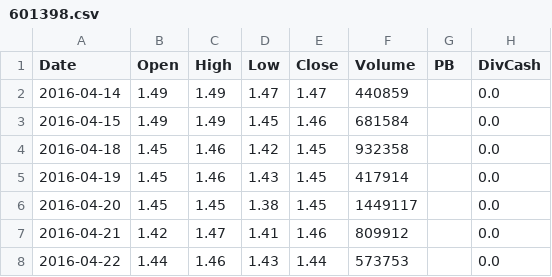
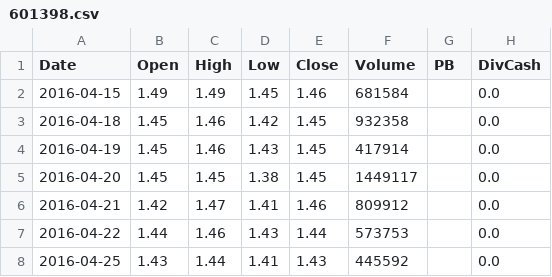
Before and after one commit to Dorian-Yuan/cn_banks_quant, a CSV file: data/ashare/601398.csv, drawn as a sheet; only a part is shown; the shorter side is filled out with more unchanged rows; the diff names each change by its address in the sheet, - before the commit and + after, or states it on an @@ line.

```diff
--- a/data/ashare/601398.csv
+++ b/data/ashare/601398.csv
-row 2: 2016-04-14 | 1.49 | 1.49 | 1.47 | 1.47 | 440859 |  | 0.0
```
Also changed, not shown: data/ashare/601328.csv, data/ashare/601658.csv, 5 other files.
